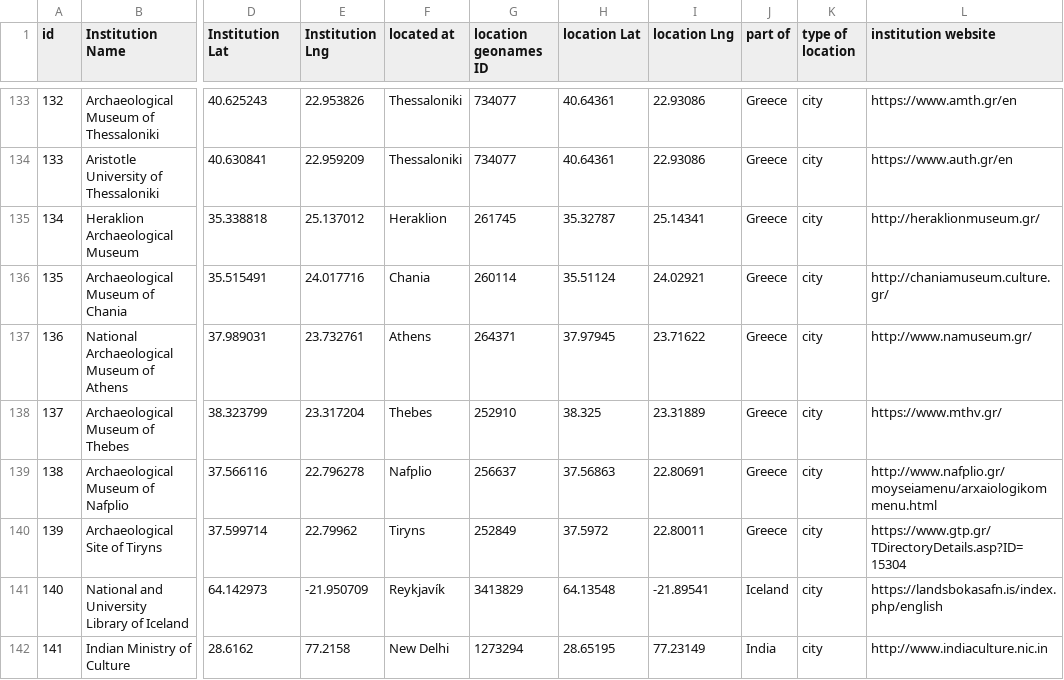
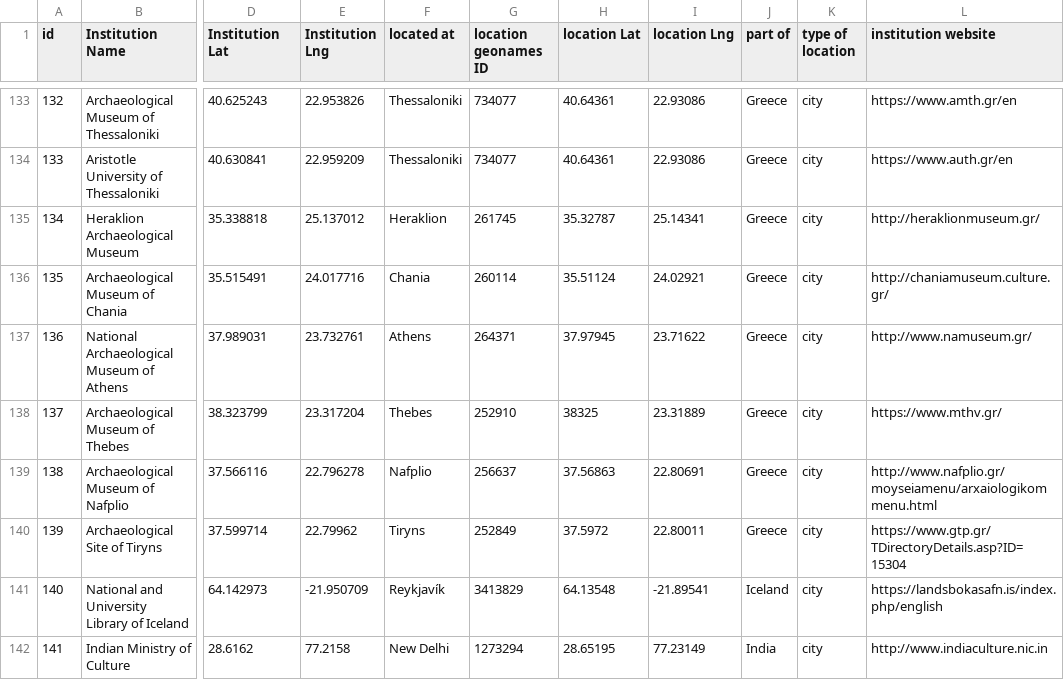
Before and after one commit to dig-Eds-cat/digEds_cat, a CSV file: institutions_places_enriched.csv, drawn as a sheet; only a part is shown, gaps mark what is left out; the diff covers the shown part only; the diff names each change by its address in the sheet, - before the commit and + after, or states it on an @@ line.

```diff
--- a/institutions_places_enriched.csv
+++ b/institutions_places_enriched.csv
-H138 (location Lat): 38.325
+H138 (location Lat): 38325
```
Also changed, not shown: 1 added row and 9 edited cells elsewhere in this file, 1 other file.
